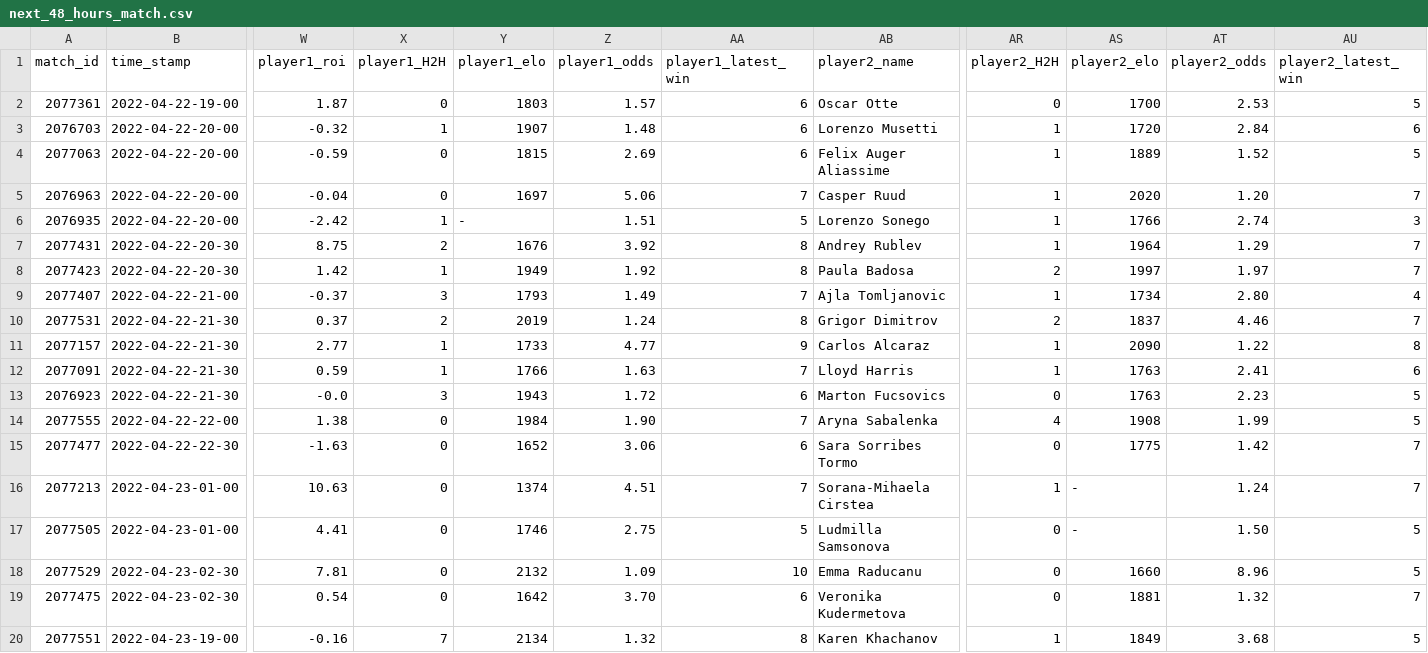
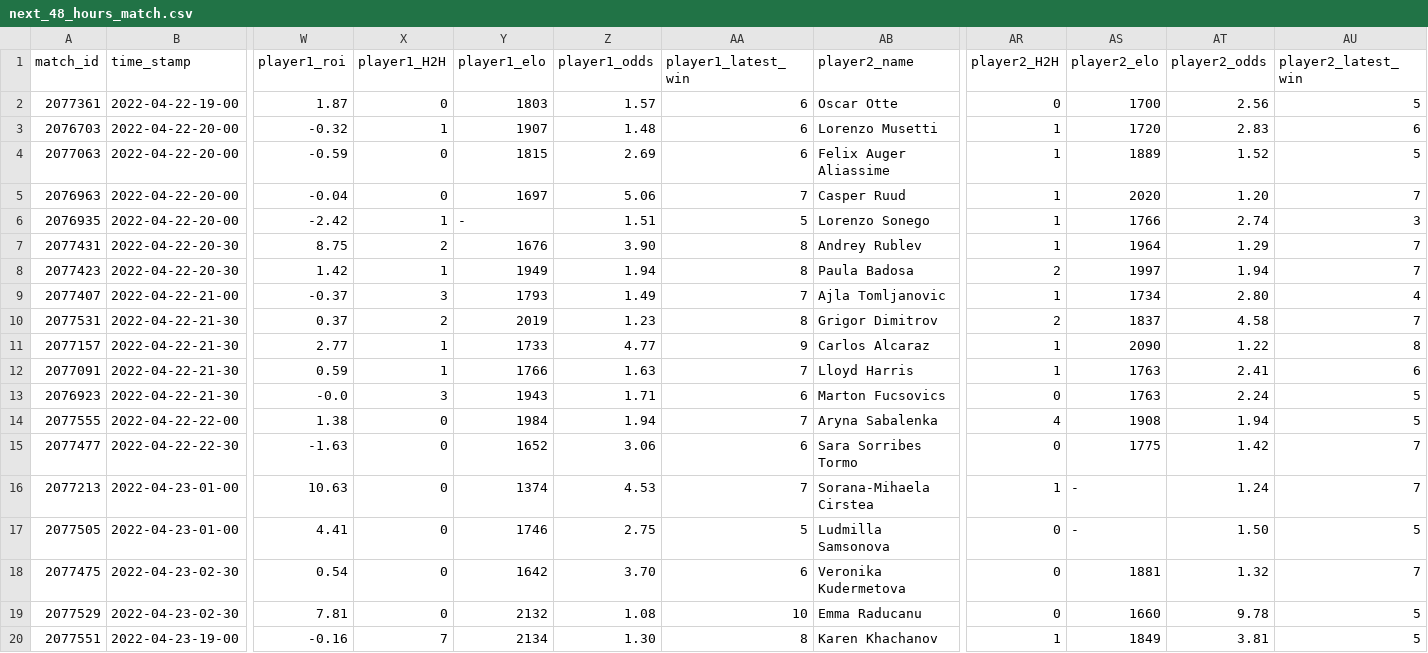
Before and after one commit to ebijun1007/tennis_major_tour_scraper, a CSV file: data/next_48_hours_match.csv, drawn as a sheet; only a part is shown, gaps mark what is left out; removed rows and columns are numbered as before the commit, all else as after; rows hold the shown columns only; the diff names each change by its address in the sheet, - before the commit and + after, or states it on an @@ line.

Commit message:
Update Match Schedules

```diff
--- a/data/next_48_hours_match.csv
+++ b/data/next_48_hours_match.csv
-AT2 (player2_odds): 2.53
+AT2 (player2_odds): 2.56
-AT3 (player2_odds): 2.84
+AT3 (player2_odds): 2.83
-Z7 (player1_odds): 3.92
+Z7 (player1_odds): 3.90
-Z8 (player1_odds): 1.92
+Z8 (player1_odds): 1.94
-AT8 (player2_odds): 1.97
+AT8 (player2_odds): 1.94
-Z10 (player1_odds): 1.24
+Z10 (player1_odds): 1.23
-AT10 (player2_odds): 4.46
+AT10 (player2_odds): 4.58
-Z13 (player1_odds): 1.72
+Z13 (player1_odds): 1.71
-AT13 (player2_odds): 2.23
+AT13 (player2_odds): 2.24
-Z14 (player1_odds): 1.90
+Z14 (player1_odds): 1.94
-AT14 (player2_odds): 1.99
+AT14 (player2_odds): 1.94
-Z16 (player1_odds): 4.51
+Z16 (player1_odds): 4.53
-row 18: 2077529 | 2022-04-23-02-30 | 7.81 | 0 | 2132 | 1.09 | 10 | Emma Raducanu | 0 | 1660 | 8.96 | 5
+row 19: 2077529 | 2022-04-23-02-30 | 7.81 | 0 | 2132 | 1.08 | 10 | Emma Raducanu | 0 | 1660 | 9.78 | 5
-Z20 (player1_odds): 1.32
+Z20 (player1_odds): 1.30
-AT20 (player2_odds): 3.68
+AT20 (player2_odds): 3.81
```
